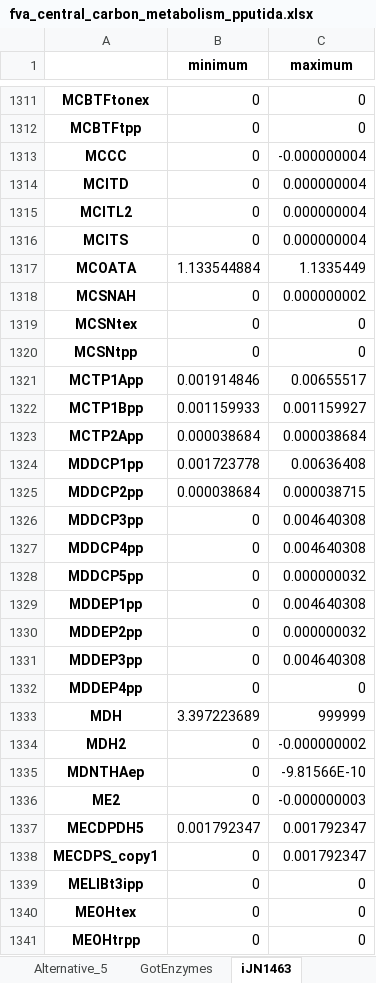
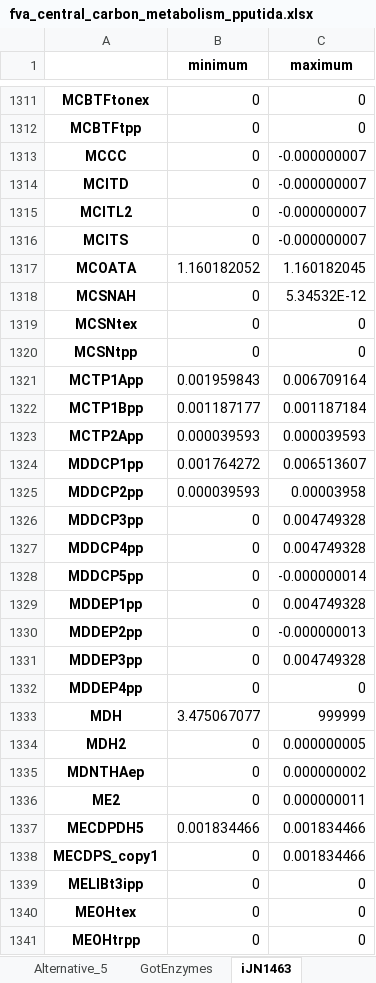
Before and after one commit to iAMB-RWTH-Aachen/PAMparametrizer, an Excel workbook: Results/3_analysis/fva_central_carbon_metabolism_pputida.xlsx, sheet iJN1463, drawn as a sheet; only a part is shown, gaps mark what is left out; values as stored, in another font and other column widths than the file's, no borders; the diff covers the shown part only; the diff names each change by its address in the sheet, - before the commit and + after, or states it on an @@ line.

```diff
--- a/Results/3_analysis/fva_central_carbon_metabolism_pputida.xlsx (sheet iJN1463)
+++ b/Results/3_analysis/fva_central_carbon_metabolism_pputida.xlsx (sheet iJN1463)
-C1313 (maximum): -0.000000004
+C1313 (maximum): -0.000000007
-C1314:C1316 (maximum): 0.000000004
+C1314:C1316 (maximum): -0.000000007
-B1317 (minimum): 1.133544884
+B1317 (minimum): 1.160182052
-C1317 (maximum): 1.1335449
+C1317 (maximum): 1.160182045
-C1318 (maximum): 0.000000002
+C1318 (maximum): 5.34532E-12
-B1321 (minimum): 0.001914846
+B1321 (minimum): 0.001959843
-C1321 (maximum): 0.00655517
+C1321 (maximum): 0.006709164
-B1322 (minimum): 0.001159933
+B1322 (minimum): 0.001187177
-C1322 (maximum): 0.001159927
+C1322 (maximum): 0.001187184
-B1323 (minimum): 0.000038684
+B1323 (minimum): 0.000039593
-C1323 (maximum): 0.000038684
+C1323 (maximum): 0.000039593
-B1324 (minimum): 0.001723778
+B1324 (minimum): 0.001764272
-C1324 (maximum): 0.00636408
+C1324 (maximum): 0.006513607
-B1325 (minimum): 0.000038684
+B1325 (minimum): 0.000039593
-C1325 (maximum): 0.000038715
+C1325 (maximum): 0.00003958
-C1326:C1327 (maximum): 0.004640308
+C1326:C1327 (maximum): 0.004749328
-C1328 (maximum): 0.000000032
+C1328 (maximum): -0.000000014
-C1329 (maximum): 0.004640308
+C1329 (maximum): 0.004749328
-C1330 (maximum): 0.000000032
+C1330 (maximum): -0.000000013
-C1331 (maximum): 0.004640308
+C1331 (maximum): 0.004749328
-B1333 (minimum): 3.397223689
+B1333 (minimum): 3.475067077
-C1334 (maximum): -0.000000002
+C1334 (maximum): 0.000000005
-C1335 (maximum): -9.81566E-10
+C1335 (maximum): 0.000000002
-C1336 (maximum): -0.000000003
+C1336 (maximum): 0.000000011
-B1337 (minimum): 0.001792347
+B1337 (minimum): 0.001834466
-C1337:C1338 (maximum): 0.001792347
+C1337:C1338 (maximum): 0.001834466
```
Also changed, not shown: 1955 edited cells elsewhere in this sheet, sheet Alternative_1, sheet Alternative_4, sheet Alternative_2, sheet Alternative_5, sheet Alternative_3, sheet GotEnzymes, Results/2_parametrization/proteinAllocationModel_iCGB21FR_EnzymaticData_multi.xlsx, Results/2_parametrization/proteinAllocationModel_iJN1463_EnzymaticData_multi.xlsx, 7 other files.
